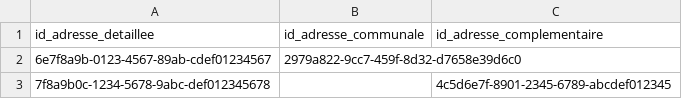
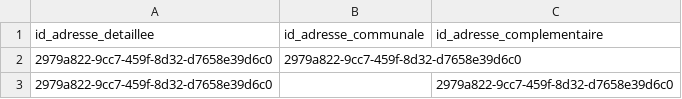
Before and after one commit to cnigfr/standard-adresse-schema, a CSV file: schema/classe-adressedetaillee/exemple-valide.csv, drawn as a sheet.

```diff
--- a/schema/classe-adressedetaillee/exemple-valide.csv
+++ b/schema/classe-adressedetaillee/exemple-valide.csv
@@ -1,3 +1,3 @@
 id_adresse_detaillee,id_adresse_communale,id_adresse_complementaire
-6e7f8a9b-0123-4567-89ab-cdef01234567,2979a822-9cc7-459f-8d32-d7658e39d6c0,
-7f8a9b0c-1234-5678-9abc-def012345678,,4c5d6e7f-8901-2345-6789-abcdef012345
+2979a822-9cc7-459f-8d32-d7658e39d6c0,2979a822-9cc7-459f-8d32-d7658e39d6c0,
+2979a822-9cc7-459f-8d32-d7658e39d6c0,,2979a822-9cc7-459f-8d32-d7658e39d6c0
```
Also changed, not shown: schema/classe-adressecommunale/exemple-valide.csv, schema/classe-adressecomplementaire/exemple-valide.csv, 12 other files.
